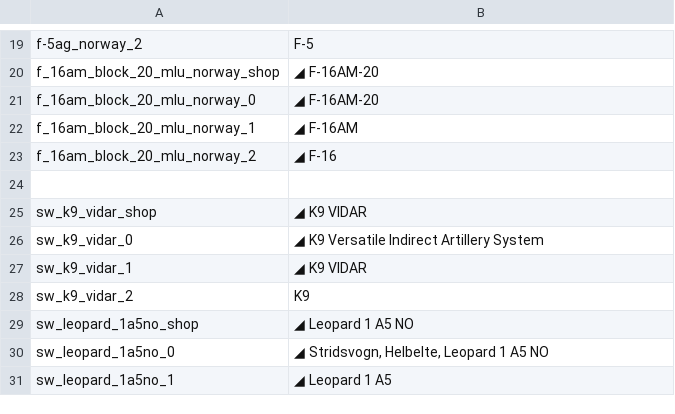
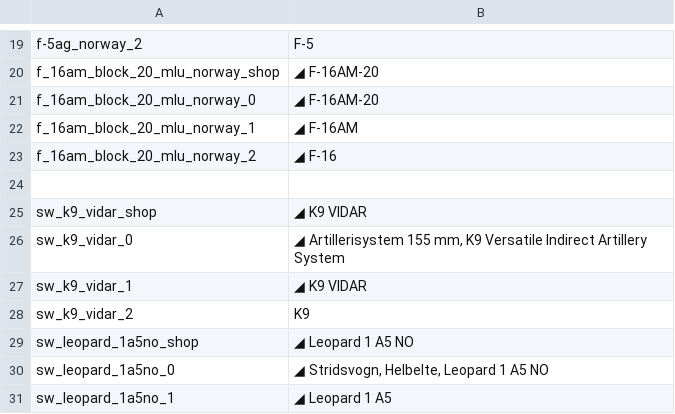
Before and after one commit to kleinerPanzer/WT-Custom-Localization, a CSV file: MOD_units_norway.csv, drawn as a sheet; only a part is shown, gaps mark what is left out.

```diff
--- a/MOD_units_norway.csv
+++ b/MOD_units_norway.csv
@@ -25,3 +25,3 @@ f_16am_block_20_mlu_norway_2;◢ F-16
 sw_k9_vidar_shop;◢ K9 VIDAR
-sw_k9_vidar_0;◢ K9 Versatile Indirect Artillery System
+sw_k9_vidar_0;◢ Artillerisystem 155 mm, K9 Versatile Indirect Artillery System
 sw_k9_vidar_1;◢ K9 VIDAR
```
Also changed, not shown: MOD_bg.csv, MOD_units_russia_ussr_army.csv, 1 other file.
